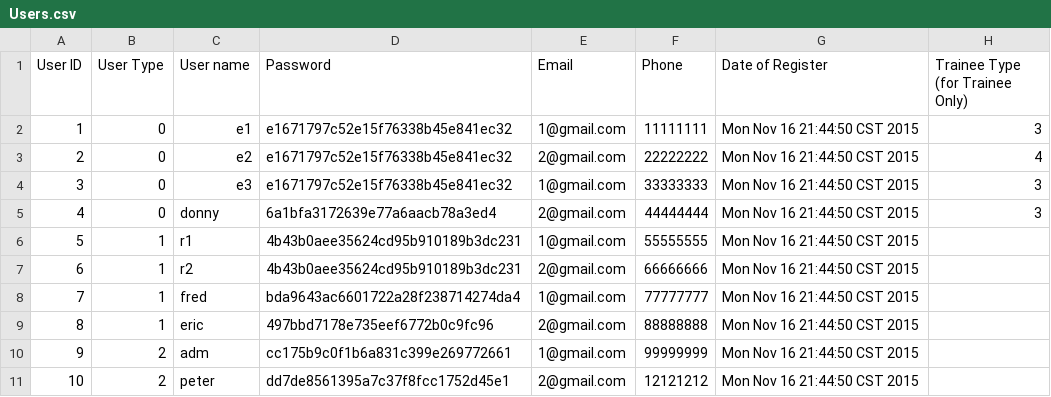
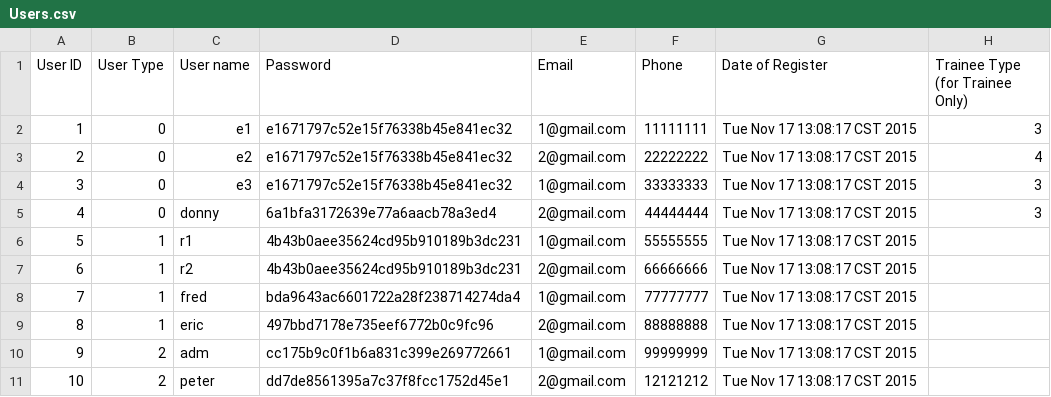
Before and after one commit to EricBBBBBBBBBBB/Project_alpha, a CSV file: Alpha_05/Users.csv, drawn as a sheet.

```diff
--- a/Alpha_05/Users.csv
+++ b/Alpha_05/Users.csv
@@ -1,11 +1,11 @@
 User ID, User Type, User name, Password, Email, Phone, Date of Register, Trainee Type (for Trainee Only)
-1,0,e1,e1671797c52e15f76338b45e841ec32,1@gmail.com,11111111,Mon Nov 16 21:44:50 CST 2015,3,
-2,0,e2,e1671797c52e15f76338b45e841ec32,2@gmail.com,22222222,Mon Nov 16 21:44:50 CST 2015,4,
-3,0,e3,e1671797c52e15f76338b45e841ec32,1@gmail.com,33333333,Mon Nov 16 21:44:50 CST 2015,3,
-4,0,donny,6a1bfa3172639e77a6aacb78a3ed4,2@gmail.com,44444444,Mon Nov 16 21:44:50 CST 2015,3,
-5,1,r1,4b43b0aee35624cd95b910189b3dc231,1@gmail.com,55555555,Mon Nov 16 21:44:50 CST 2015,
-6,1,r2,4b43b0aee35624cd95b910189b3dc231,2@gmail.com,66666666,Mon Nov 16 21:44:50 CST 2015,
-7,1,fred,bda9643ac6601722a28f238714274da4,1@gmail.com,77777777,Mon Nov 16 21:44:50 CST 2015,
-8,1,eric,497bbd7178e735eef6772b0c9fc96,2@gmail.com,88888888,Mon Nov 16 21:44:50 CST 2015,
-9,2,adm,cc175b9c0f1b6a831c399e269772661,1@gmail.com,99999999,Mon Nov 16 21:44:50 CST 2015,
-10,2,peter,dd7de8561395a7c37f8fcc1752d45e1,2@gmail.com,12121212,Mon Nov 16 21:44:50 CST 2015,
+1,0,e1,e1671797c52e15f76338b45e841ec32,1@gmail.com,11111111,Tue Nov 17 13:08:17 CST 2015,3
+2,0,e2,e1671797c52e15f76338b45e841ec32,2@gmail.com,22222222,Tue Nov 17 13:08:17 CST 2015,4
+3,0,e3,e1671797c52e15f76338b45e841ec32,1@gmail.com,33333333,Tue Nov 17 13:08:17 CST 2015,3
+4,0,donny,6a1bfa3172639e77a6aacb78a3ed4,2@gmail.com,44444444,Tue Nov 17 13:08:17 CST 2015,3
+5,1,r1,4b43b0aee35624cd95b910189b3dc231,1@gmail.com,55555555,Tue Nov 17 13:08:17 CST 2015,
+6,1,r2,4b43b0aee35624cd95b910189b3dc231,2@gmail.com,66666666,Tue Nov 17 13:08:17 CST 2015,
+7,1,fred,bda9643ac6601722a28f238714274da4,1@gmail.com,77777777,Tue Nov 17 13:08:17 CST 2015,
+8,1,eric,497bbd7178e735eef6772b0c9fc96,2@gmail.com,88888888,Tue Nov 17 13:08:17 CST 2015,
+9,2,adm,cc175b9c0f1b6a831c399e269772661,1@gmail.com,99999999,Tue Nov 17 13:08:17 CST 2015,
+10,2,peter,dd7de8561395a7c37f8fcc1752d45e1,2@gmail.com,12121212,Tue Nov 17 13:08:17 CST 2015,
```
Also changed, not shown: Alpha_05/Users_BackUp.csv, 2 other files.
